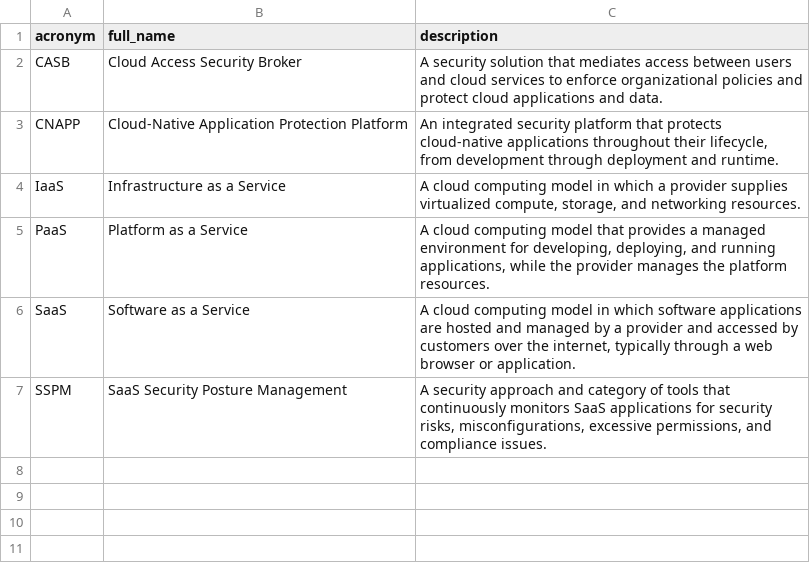
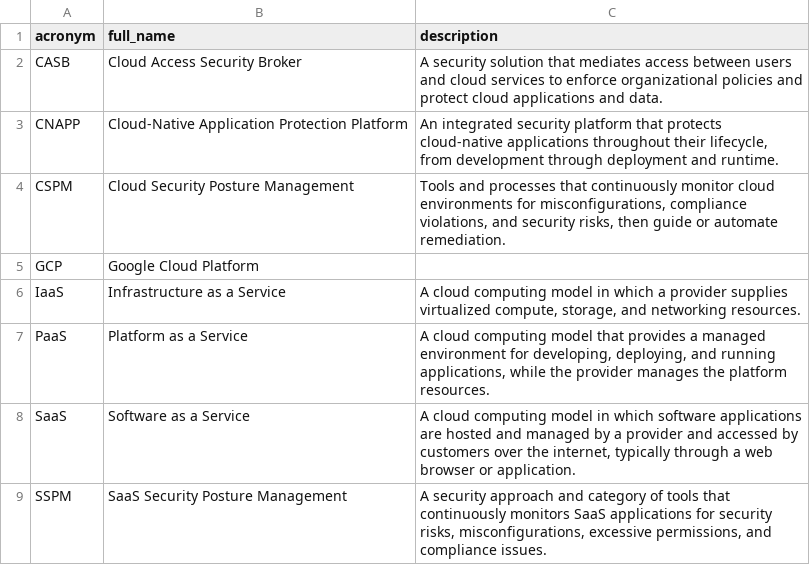
Before and after one commit to NoelStanfordOveson/acronym-flashcards, a CSV file: data/cloud.csv, drawn as a sheet.

```diff
--- a/data/cloud.csv
+++ b/data/cloud.csv
@@ -3,2 +3,4 @@ CASB,Cloud Access Security Broker,A security solution that mediates access betwe
 CNAPP,Cloud-Native Application Protection Platform,"An integrated security platform that protects cloud-native applications throughout their lifecycle, from development through deployment and runtime."
+CSPM,Cloud Security Posture Management,"Tools and processes that continuously monitor cloud environments for misconfigurations, compliance violations, and security risks, then guide or automate remediation."
+GCP,Google Cloud Platform,
 IaaS,Infrastructure as a Service,"A cloud computing model in which a provider supplies virtualized compute, storage, and networking resources."
```
Also changed, not shown: data/ai.csv, data/cybersec.csv, 3 other files.
